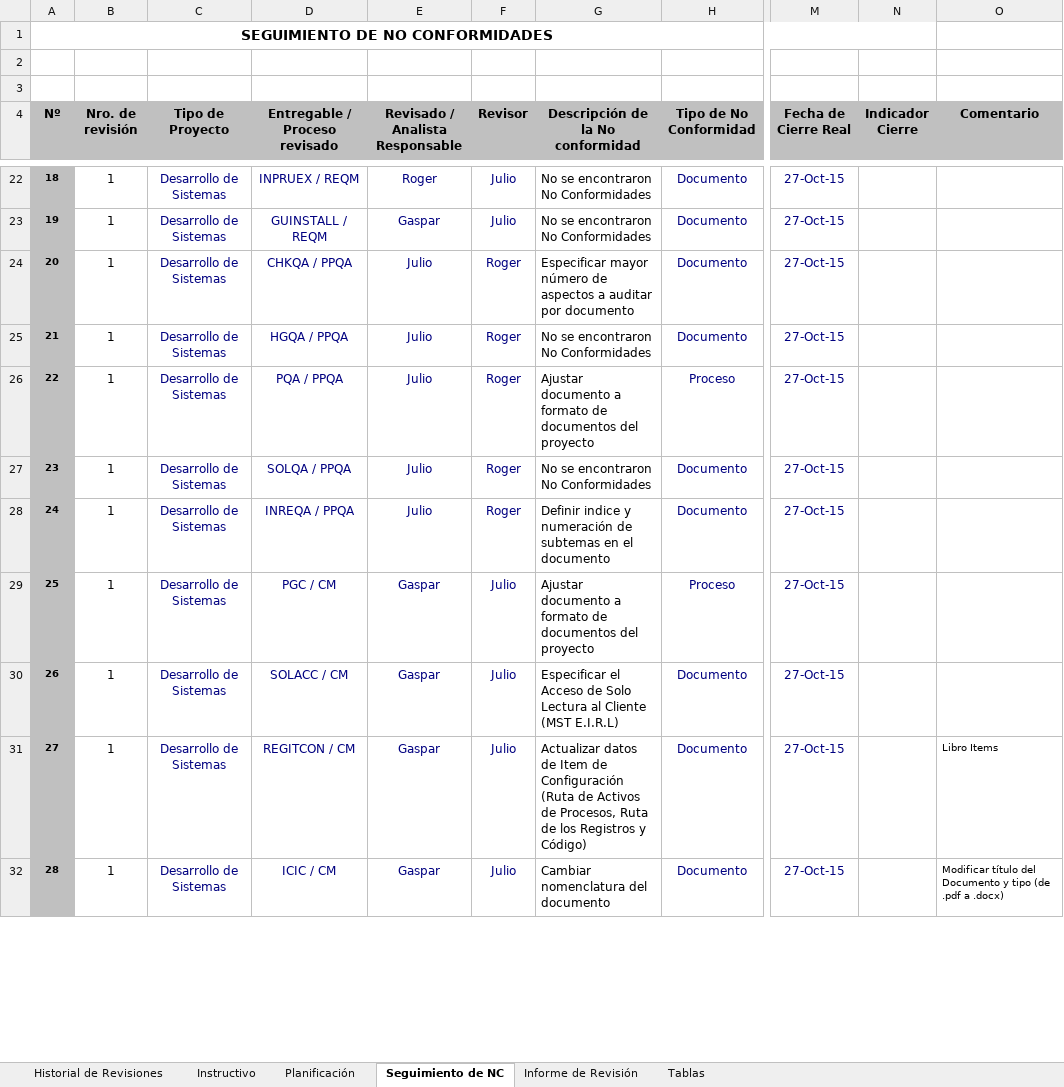
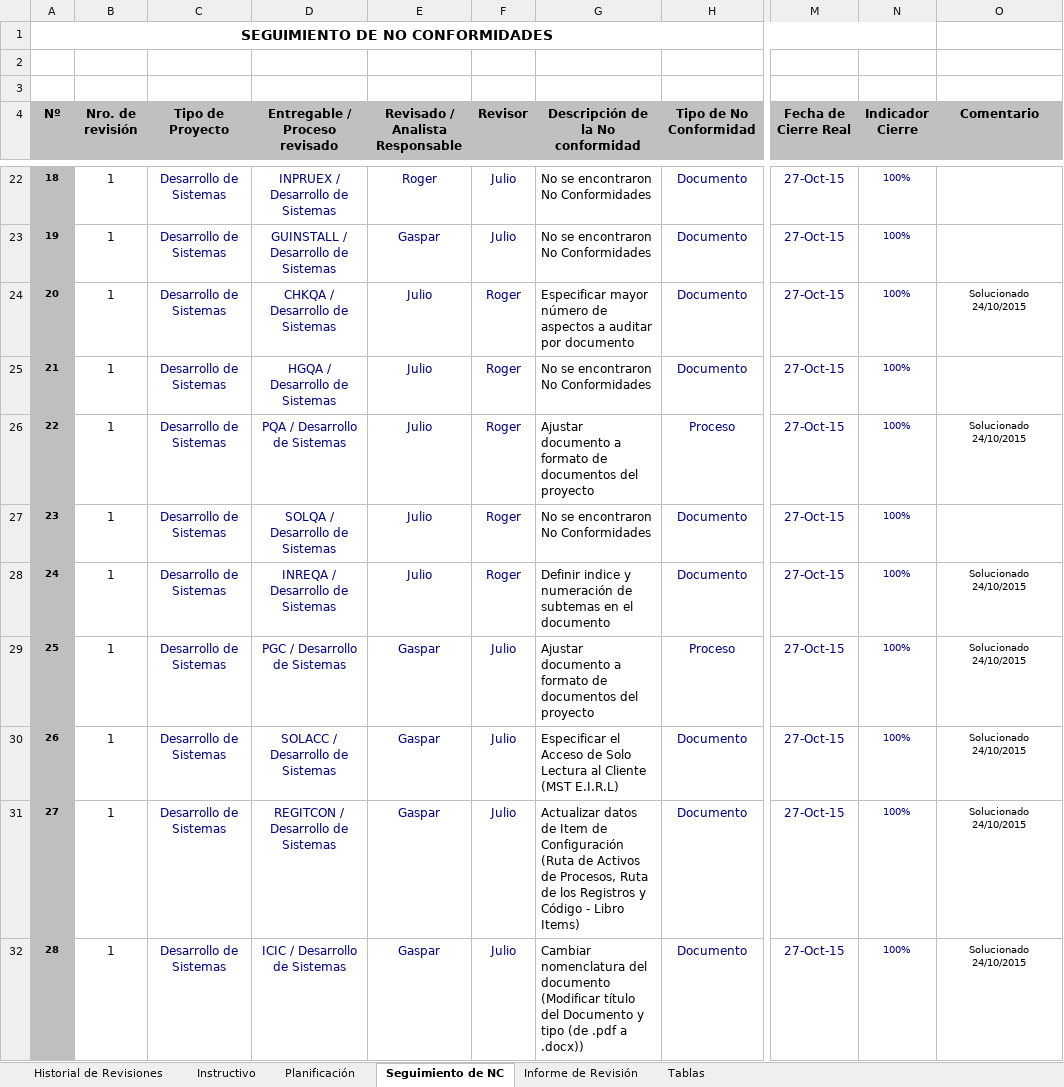
Before and after one commit to lowrider80/UTP-GPS-ALARM, an Excel workbook: Area_de_Proceso-_PPQA/HGQA/HGQA_V1.0_2015.xlsx, sheet Seguimiento de NC, drawn as a sheet; only a part is shown, gaps mark what is left out; values as stored, in another font and other column widths than the file's, no borders; charts and pictures and conditional formats not drawn; the diff covers the shown part only; the diff names each change by its address in the sheet, - before the commit and + after, or states it on an @@ line.

Commit message:
HGQA

```diff
--- a/Area_de_Proceso-_PPQA/HGQA/HGQA_V1.0_2015.xlsx (sheet Seguimiento de NC)
+++ b/Area_de_Proceso-_PPQA/HGQA/HGQA_V1.0_2015.xlsx (sheet Seguimiento de NC)
-D22 (Entregable / Proceso revisado): INPRUEX / REQM
+D22 (Entregable / Proceso revisado): INPRUEX / Desarrollo de Sistemas
-N22:N32 (Indicador Cierre): (empty)
+N22:N32 (Indicador Cierre): 100%
-D23 (Entregable / Proceso revisado): GUINSTALL / REQM
+D23 (Entregable / Proceso revisado): GUINSTALL / Desarrollo de Sistemas
-D24 (Entregable / Proceso revisado): CHKQA / PPQA
+D24 (Entregable / Proceso revisado): CHKQA / Desarrollo de Sistemas
-O24 (Comentario): (empty)
+O24 (Comentario): Solucionado 24/10/2015
-D25 (Entregable / Proceso revisado): HGQA / PPQA
+D25 (Entregable / Proceso revisado): HGQA / Desarrollo de Sistemas
-D26 (Entregable / Proceso revisado): PQA / PPQA
+D26 (Entregable / Proceso revisado): PQA / Desarrollo de Sistemas
-O26 (Comentario): (empty)
+O26 (Comentario): Solucionado 24/10/2015
-D27 (Entregable / Proceso revisado): SOLQA / PPQA
+D27 (Entregable / Proceso revisado): SOLQA / Desarrollo de Sistemas
-D28 (Entregable / Proceso revisado): INREQA / PPQA
+D28 (Entregable / Proceso revisado): INREQA / Desarrollo de Sistemas
-O28:O30 (Comentario): (empty)
+O28:O30 (Comentario): Solucionado 24/10/2015
-D29 (Entregable / Proceso revisado): PGC / CM
+D29 (Entregable / Proceso revisado): PGC / Desarrollo de Sistemas
-D30 (Entregable / Proceso revisado): SOLACC / CM
+D30 (Entregable / Proceso revisado): SOLACC / Desarrollo de Sistemas
-D31 (Entregable / Proceso revisado): REGITCON / CM
+D31 (Entregable / Proceso revisado): REGITCON / Desarrollo de Sistemas
-G31 (Descripción de la No conformidad): …Registros y Código)
+G31 (Descripción de la No conformidad): …Registros y Código - Libro Items)
-O31 (Comentario): Libro Items
+O31 (Comentario): Solucionado 24/10/2015
-O31:O32 alignment: left
+O31:O32 alignment: center
-D32 (Entregable / Proceso revisado): ICIC / CM
+D32 (Entregable / Proceso revisado): ICIC / Desarrollo de Sistemas
-G32 (Descripción de la No conformidad): …del documento
+G32 (Descripción de la No conformidad): …del documento (Modificar título del Documento y tipo (de .pdf a .docx))
-O32 (Comentario): Modificar título del Documento y tipo (de .pdf a .docx)
+O32 (Comentario): Solucionado 24/10/2015
```
Also changed, not shown: 77 edited cells and cell formats elsewhere in this sheet, sheet Planificación, sheet Informe de Revisión, formulas that keep their value, charts or pictures.
